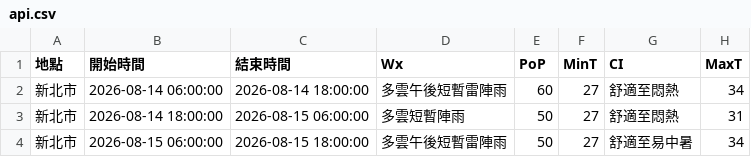
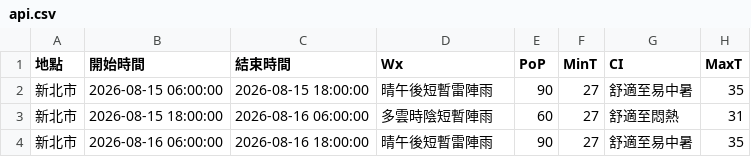
Before and after one commit to oao030oao/1111518-mid, a CSV file: api.csv, drawn as a sheet.

```diff
--- a/api.csv
+++ b/api.csv
@@ -1,4 +1,4 @@
 地點,開始時間,結束時間,Wx,PoP,MinT,CI,MaxT
-新北市,2026-08-14 06:00:00,2026-08-14 18:00:00,多雲午後短暫雷陣雨,60,27,舒適至悶熱,34
-新北市,2026-08-14 18:00:00,2026-08-15 06:00:00,多雲短暫陣雨,50,27,舒適至悶熱,31
-新北市,2026-08-15 06:00:00,2026-08-15 18:00:00,多雲午後短暫雷陣雨,50,27,舒適至易中暑,34
+新北市,2026-08-15 06:00:00,2026-08-15 18:00:00,晴午後短暫雷陣雨,90,27,舒適至易中暑,35
+新北市,2026-08-15 18:00:00,2026-08-16 06:00:00,多雲時陰短暫陣雨,60,27,舒適至悶熱,31
+新北市,2026-08-16 06:00:00,2026-08-16 18:00:00,晴午後短暫雷陣雨,90,27,舒適至易中暑,35
```
Also changed, not shown: 1 other file.
